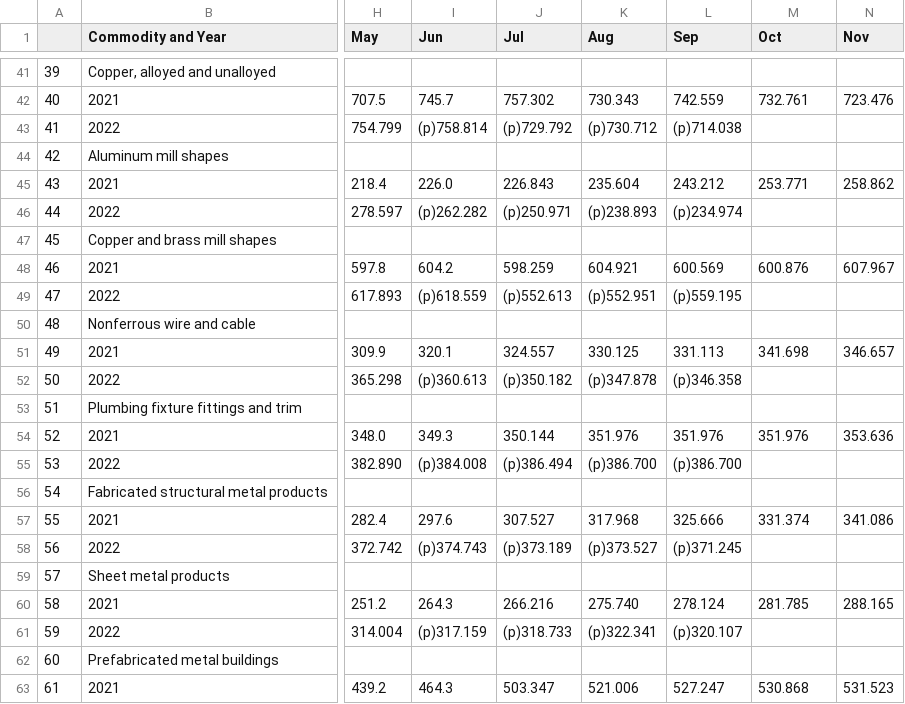
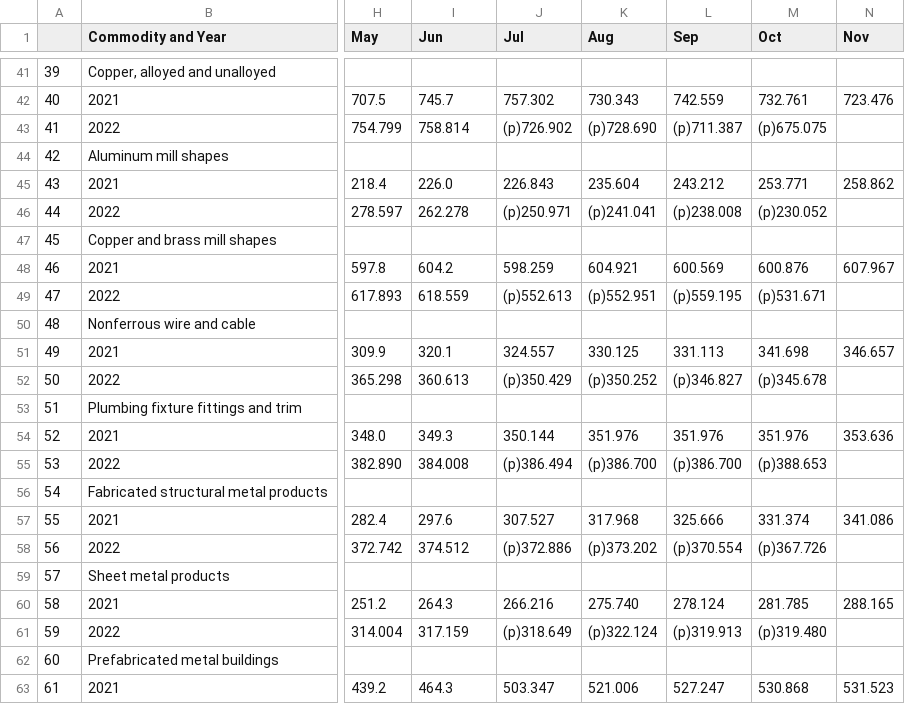
Before and after one commit to jus3003/Python-Project, a CSV file: MaterialCosts.csv, drawn as a sheet; only a part is shown, gaps mark what is left out; the diff covers the shown part only; the diff names each change by its address in the sheet, - before the commit and + after, or states it on an @@ line.

```diff
--- a/MaterialCosts.csv
+++ b/MaterialCosts.csv
-I43 (Jun): (p)758.814
+I43 (Jun): 758.814
-J43 (Jul): (p)729.792
+J43 (Jul): (p)726.902
-K43 (Aug): (p)730.712
+K43 (Aug): (p)728.690
-L43 (Sep): (p)714.038
+L43 (Sep): (p)711.387
-M43 (Oct): (empty)
+M43 (Oct): (p)675.075
-I46 (Jun): (p)262.282
+I46 (Jun): 262.278
-K46 (Aug): (p)238.893
+K46 (Aug): (p)241.041
-L46 (Sep): (p)234.974
+L46 (Sep): (p)238.008
-M46 (Oct): (empty)
+M46 (Oct): (p)230.052
-I49 (Jun): (p)618.559
+I49 (Jun): 618.559
-M49 (Oct): (empty)
+M49 (Oct): (p)531.671
-I52 (Jun): (p)360.613
+I52 (Jun): 360.613
-J52 (Jul): (p)350.182
+J52 (Jul): (p)350.429
-K52 (Aug): (p)347.878
+K52 (Aug): (p)350.252
-L52 (Sep): (p)346.358
+L52 (Sep): (p)346.827
-M52 (Oct): (empty)
+M52 (Oct): (p)345.678
-I55 (Jun): (p)384.008
+I55 (Jun): 384.008
-M55 (Oct): (empty)
+M55 (Oct): (p)388.653
-I58 (Jun): (p)374.743
+I58 (Jun): 374.512
-J58 (Jul): (p)373.189
+J58 (Jul): (p)372.886
-K58 (Aug): (p)373.527
+K58 (Aug): (p)373.202
-L58 (Sep): (p)371.245
+L58 (Sep): (p)370.554
-M58 (Oct): (empty)
+M58 (Oct): (p)367.726
-I61 (Jun): (p)317.159
+I61 (Jun): 317.159
-J61 (Jul): (p)318.733
+J61 (Jul): (p)318.649
-K61 (Aug): (p)322.341
+K61 (Aug): (p)322.124
-L61 (Sep): (p)320.107
+L61 (Sep): (p)319.913
-M61 (Oct): (empty)
+M61 (Oct): (p)319.480
```
Also changed, not shown: 102 edited cells elsewhere in this file, 1 other file.
